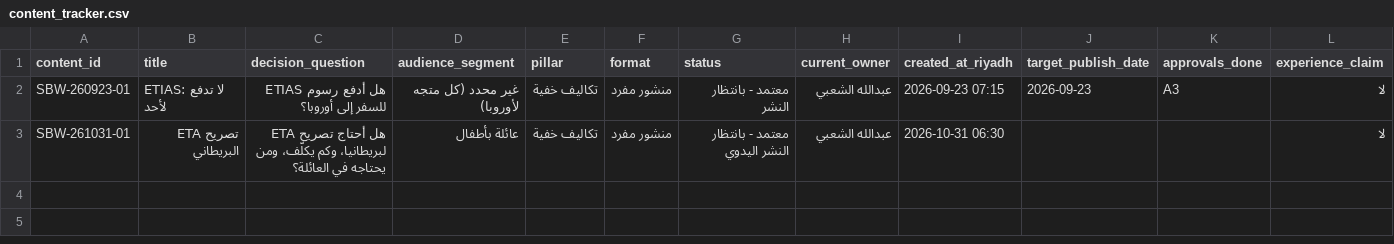
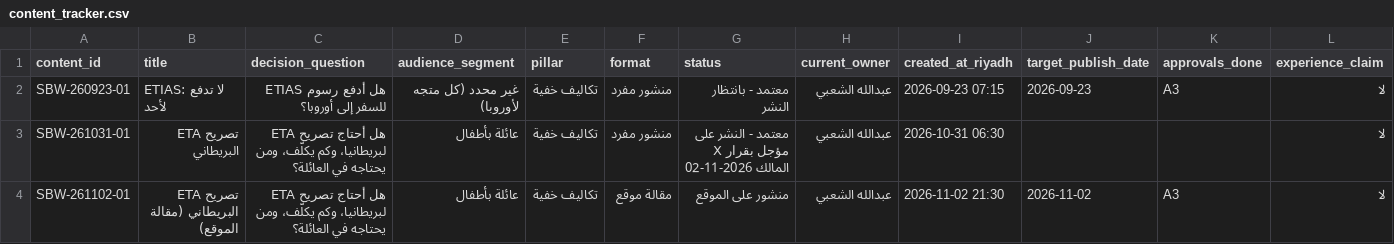
Before and after one commit to aalshabi/safrbwai, a CSV file: ops/content-os/templates/content_tracker.csv, drawn as a sheet; only a part is shown; rows hold the shown columns only; the diff names each change by its address in the sheet, - before the commit and + after, or states it on an @@ line.

```diff
--- a/ops/content-os/templates/content_tracker.csv
+++ b/ops/content-os/templates/content_tracker.csv
-G3 (status): معتمد - بانتظار النشر اليدوي
+G3 (status): معتمد - النشر على X مؤجل بقرار المالك 2026-11-02
+row 4: SBW-261102-01 | تصريح ETA البريطاني (مقالة الموقع) | هل أحتاج تصريح ETA لبريطانيا، وكم يكلّف، ومن يحتاجه في العائلة؟ | عائلة بأطفال | تكاليف خفية | مقالة موقع | منشور على الموقع | عبدالله الشعبي | 2026-11-02 21:30 | 2026-11-02 | A3 | لا
```
Also changed, not shown: ops/content-os/templates/approvals_log.csv, 1 other file.
